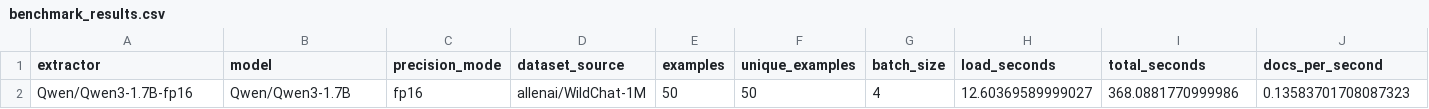
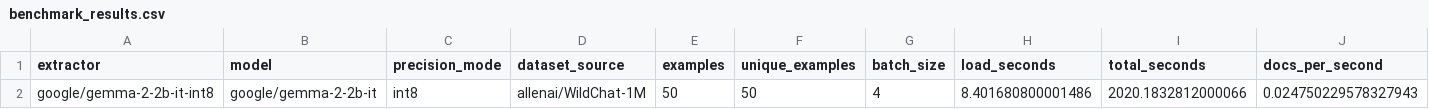
Before and after one commit to Whaledevelop/LLM_course_homeworks, a CSV file: 18_news_dialog_ie/data/benchmark_results.csv, drawn as a sheet; only a part is shown; removed rows and columns are numbered as before the commit, all else as after; rows hold the shown columns only; the diff names each change by its address in the sheet, - before the commit and + after, or states it on an @@ line.

Commit message:
gemma extractions

```diff
--- a/18_news_dialog_ie/data/benchmark_results.csv
+++ b/18_news_dialog_ie/data/benchmark_results.csv
-row 2: Qwen/Qwen3-1.7B-fp16 | Qwen/Qwen3-1.7B | fp16 | allenai/WildChat-1M | 50 | 50 | 4 | 12.60369589999027 | 368.0881770999986 | 0.13583701708087323
+row 2: google/gemma-2-2b-it-int8 | google/gemma-2-2b-it | int8 | allenai/WildChat-1M | 50 | 50 | 4 | 8.401680800001486 | 2020.1832812000066 | 0.024750229578327943
```
Also changed, not shown: 10 other files.
